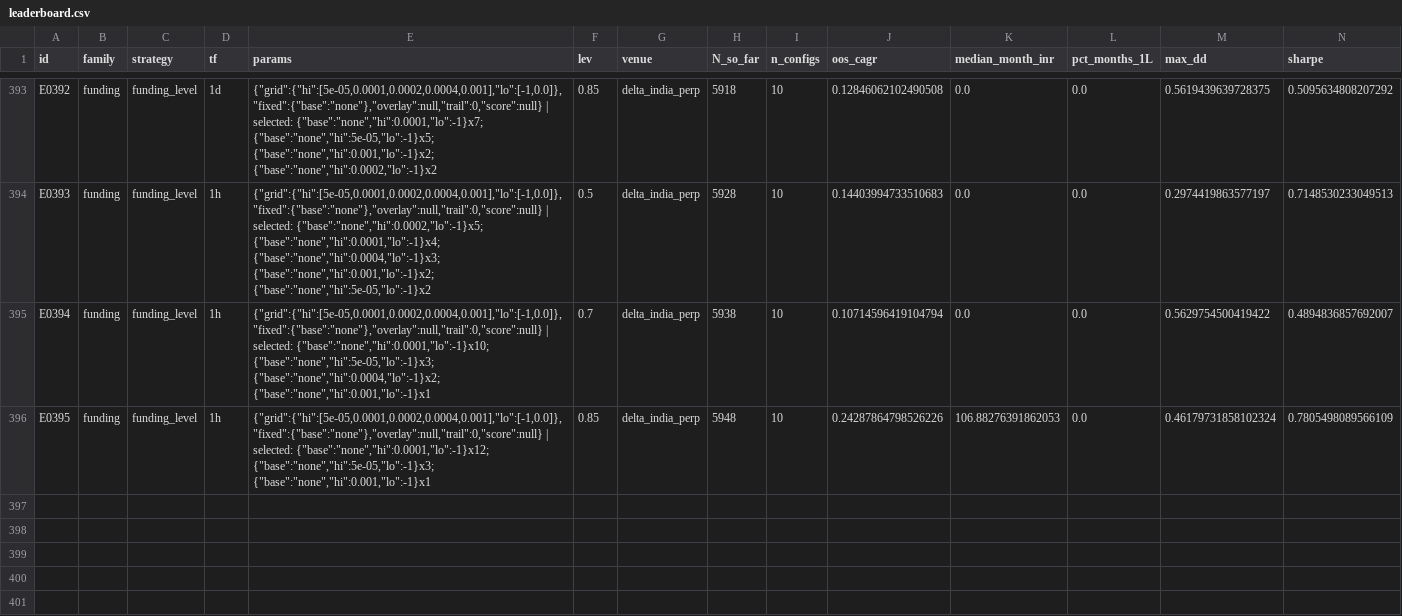
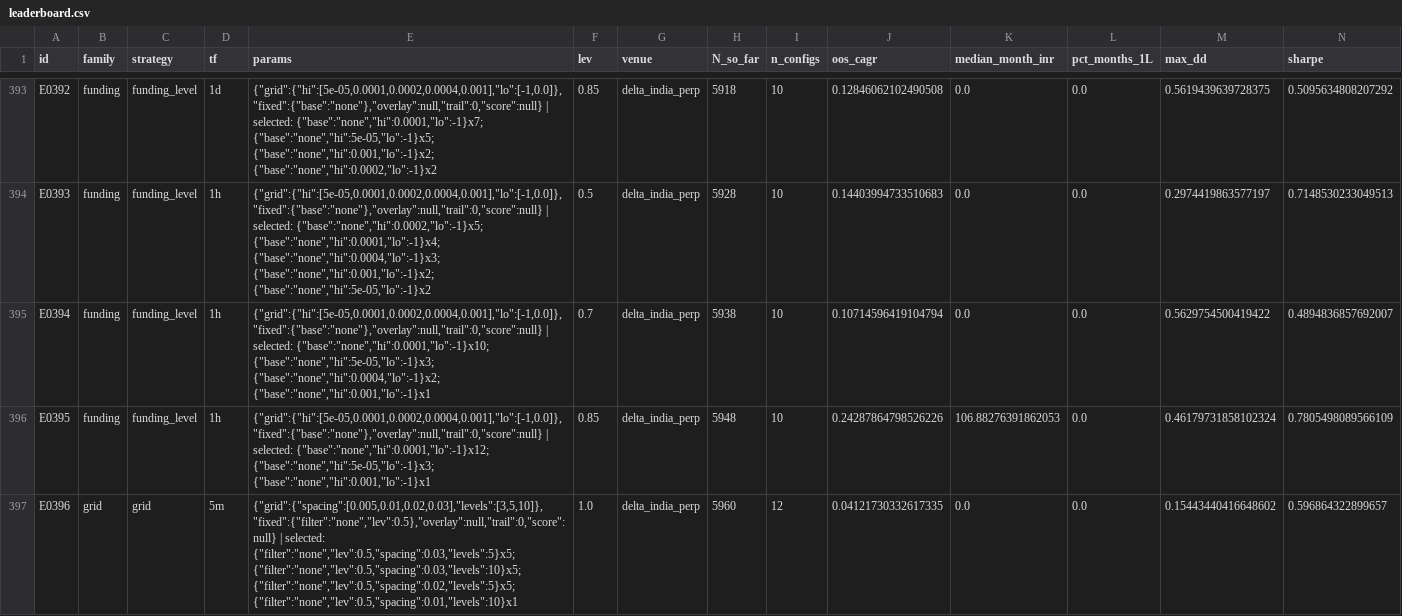
Before and after one commit to MPL0Y/DiamondHands, a CSV file: experiments/leaderboard.csv, drawn as a sheet; only a part is shown, gaps mark what is left out; rows hold the shown columns only; the diff names each change by its address in the sheet, - before the commit and + after, or states it on an @@ line.

```diff
--- a/experiments/leaderboard.csv
+++ b/experiments/leaderboard.csv
+row 397: E0396 | grid | grid | 5m | {"grid":{"spacing":[0.005,0.01,0.02,0.03],"levels":[3,5,10]},"fixed":{"filter":"none","lev":0.5},"overlay":null,"trail":0,"score":null} | selected: {"filter":"none","lev":0.5,"spacing":0.03,"levels":5}x5; {"filter":"none","lev":0.5,"spacing":0.03,"levels":10}x5; {"filter":"none","lev":0.5,"spacing":0.02,"levels":5}x5; {"filter":"none","lev":0.5,"spacing":0.01,"levels":10}x1 | 1.0 | delta_india_perp | 5960 | 12 | 0.04121730332617335 | 0.0 | 0.0 | 0.15443440416648602 | 0.596864322899657
```
Also changed, not shown: experiments/trials.csv, 3 other files.
